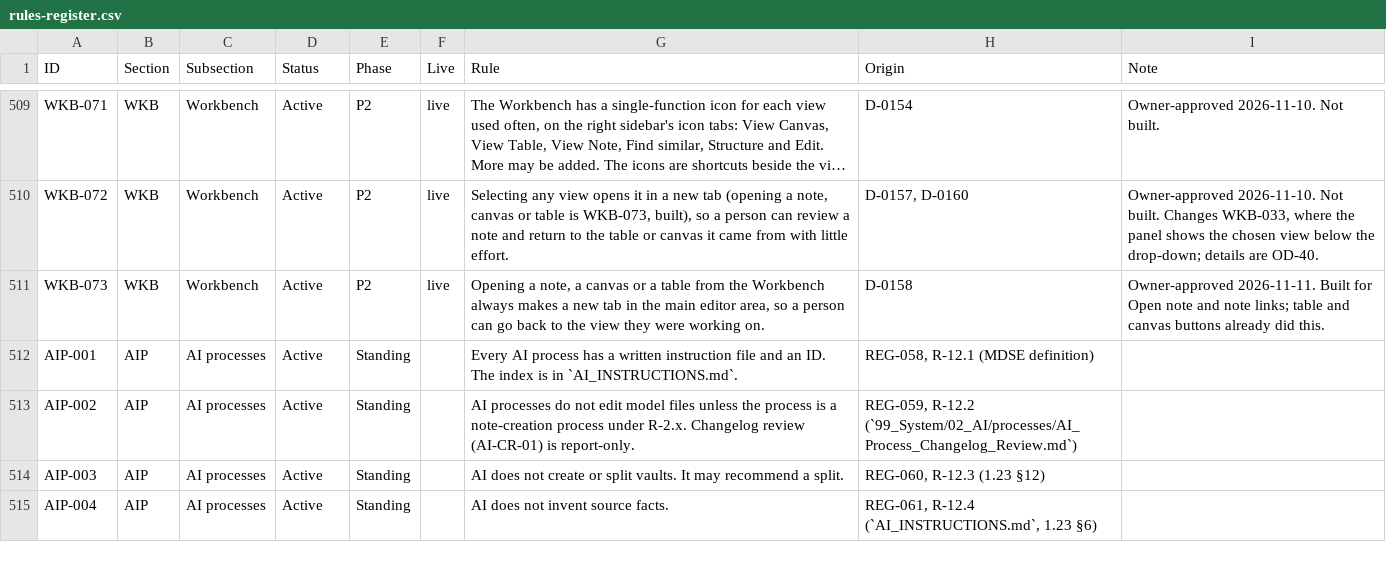
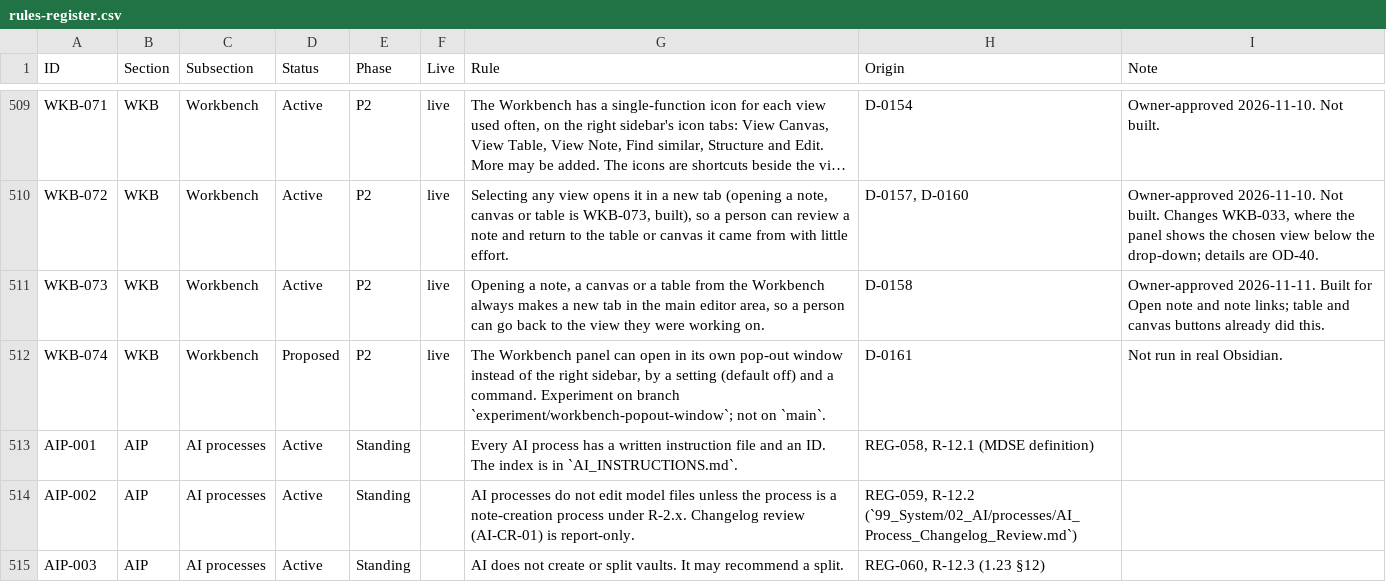
Before and after one commit to spencerskelly/MDSE_v2, a CSV file: governance/register/rules-register.csv, drawn as a sheet; only a part is shown, gaps mark what is left out; the shorter side is filled out with more unchanged rows; long unchanged cells end in ….

```diff
--- a/governance/register/rules-register.csv
+++ b/governance/register/rules-register.csv
@@ -511,2 +511,3 @@ WKB-072,WKB,Workbench,Active,P2,live,"Selecting any view opens it in a new tab (
 WKB-073,WKB,Workbench,Active,P2,live,"Opening a note, a canvas or a table from the Workbench always makes a new tab in the main editor area, so a person can go back to the view they were working on.",D-0158,Owner-approved 2026-11-11. Built for Open note and note links; table and canvas buttons already did this.
+WKB-074,WKB,Workbench,Proposed,P2,live,"The Workbench panel can open in its own pop-out window instead of the right sidebar, by a setting (default off) and a command. Experiment on branch `experiment/workbench-popout-window`; not on `main`.",D-0161,Not run in real Obsidian.
 AIP-001,AIP,AI processes,Active,Standing,,Every AI process has a written instruction file and an ID. The index is in `AI_INSTRUCTIONS.md`.,"REG-058, R-12.1 (MDSE definition)",
```
Also changed, not shown: 7 other files.
